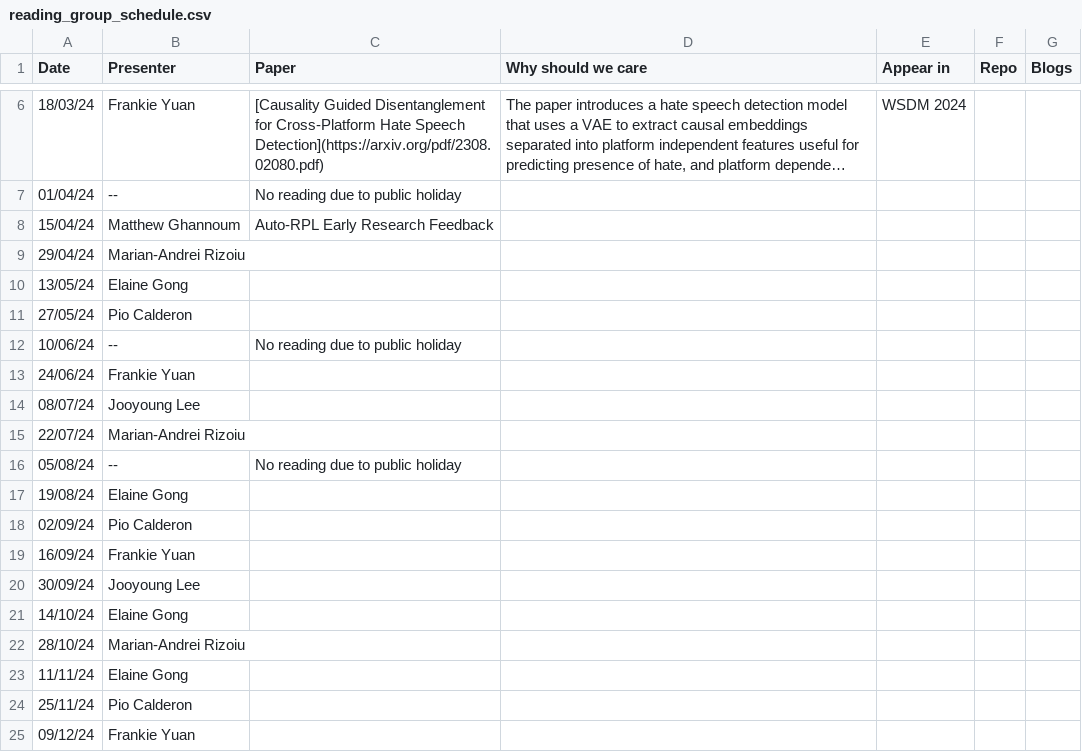
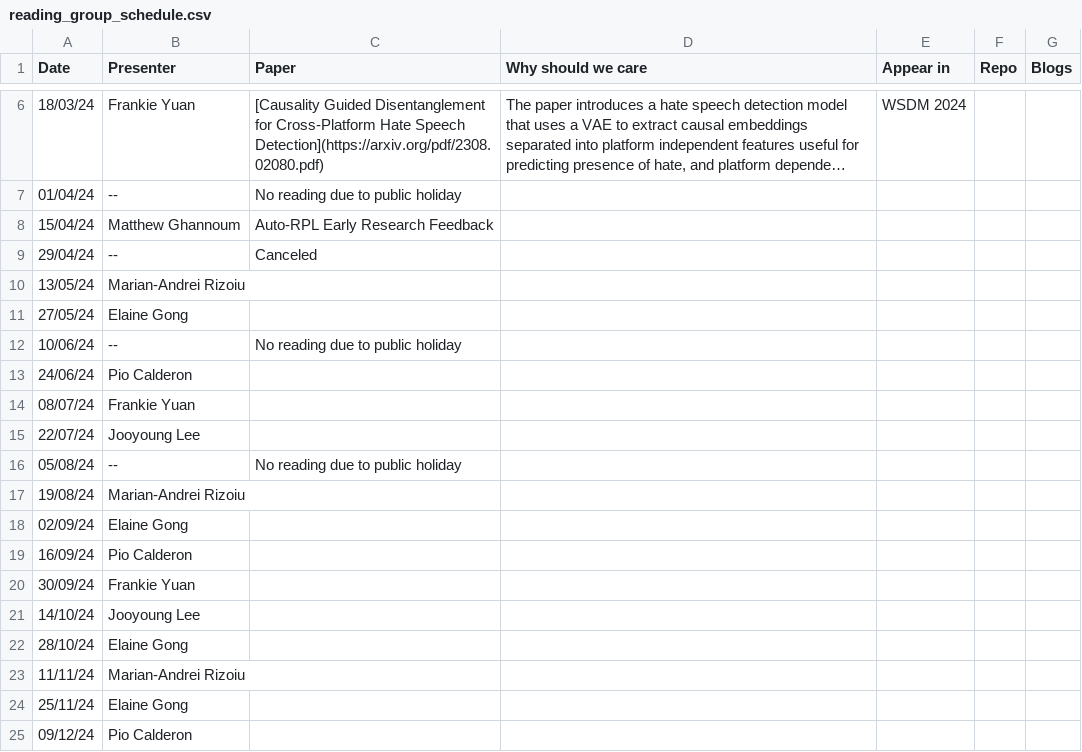
Before and after one commit to jooyoungl/behavioral-ds.github.io, a CSV file: content/reading/reading_group_schedule.csv, drawn as a sheet; only a part is shown, gaps mark what is left out; long unchanged cells end in ….

Commit message:
Update reading_group_schedule.csv
Push down everyone by one week due to cancellation today.

```diff
--- a/content/reading/reading_group_schedule.csv
+++ b/content/reading/reading_group_schedule.csv
@@ -8,18 +8,18 @@ Date,Presenter,Paper,Why should we care,Appear in,Repo,Blogs
 15/04/24,Matthew Ghannoum,Auto-RPL Early Research Feedback,,,,
-29/04/24,Marian-Andrei Rizoiu,,,,,
-13/05/24,Elaine Gong,,,,,
-27/05/24,Pio Calderon,,,,,
+29/04/24,--,Canceled,,,,
+13/05/24,Marian-Andrei Rizoiu,,,,,
+27/05/24,Elaine Gong,,,,,
 10/06/24,--,No reading due to public holiday,,,,
-24/06/24,Frankie Yuan,,,,,
-08/07/24,Jooyoung Lee,,,,,
-22/07/24,Marian-Andrei Rizoiu,,,,,
+24/06/24,Pio Calderon,,,,,
+08/07/24,Frankie Yuan,,,,,
+22/07/24,Jooyoung Lee,,,,,
 05/08/24,--,No reading due to public holiday,,,,
-19/08/24,Elaine Gong,,,,,
-02/09/24,Pio Calderon,,,,,
-16/09/24,Frankie Yuan,,,,,
-30/09/24,Jooyoung Lee,,,,,
-14/10/24,Elaine Gong,,,,,
-28/10/24,Marian-Andrei Rizoiu,,,,,
-11/11/24,Elaine Gong,,,,,
-25/11/24,Pio Calderon,,,,,
-09/12/24,Frankie Yuan,,,,,
+19/08/24,Marian-Andrei Rizoiu,,,,,
+02/09/24,Elaine Gong,,,,,
+16/09/24,Pio Calderon,,,,,
+30/09/24,Frankie Yuan,,,,,
+14/10/24,Jooyoung Lee,,,,,
+28/10/24,Elaine Gong,,,,,
+11/11/24,Marian-Andrei Rizoiu,,,,,
+25/11/24,Elaine Gong,,,,,
+09/12/24,Pio Calderon,,,,,
```
